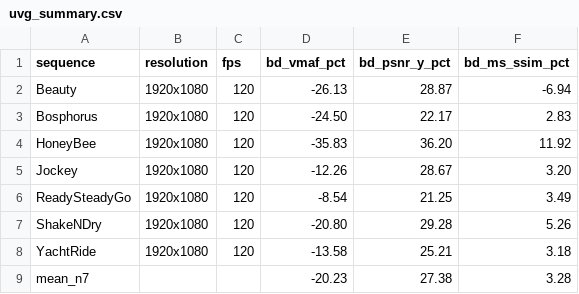
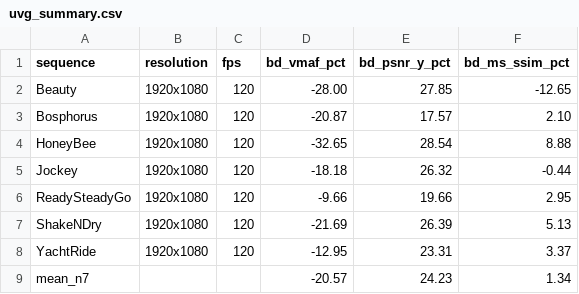
Before and after one commit to marcoeg/kelvin-benchmark, a CSV file: results/uvg_summary.csv, drawn as a sheet.

Commit message:
Replace UVG artifacts with v12 production checkpoint
Production EncodeIQ runs checkpoint v12; previous commit pushed v13b_prime
research-checkpoint numbers by mistake. The v12 numbers are slightly stronger
on UVG mean BD-VMAF (-20.57% vs -20.23%) and are what tier-2 customers
actually get from the EncodeIQ API today.

- results/uvg_*.csv regenerated from checkpoints_v12/eval/
- plots/uvg_*.png regenerated from checkpoints_v12/eval/plots/
- README headline numbers + per-sequence table + checkpoint disclosure block

Verified: scripts/bjontegaard.py on uvg_rd_per_qp_vmaf.csv reproduces
the v12 mean -20.57% exactly.

MCL-JCV results (results/mcljcv_summary.csv) were already on v12; unchanged.

```diff
--- a/results/uvg_summary.csv
+++ b/results/uvg_summary.csv
@@ -1,9 +1,9 @@
 sequence,resolution,fps,bd_vmaf_pct,bd_psnr_y_pct,bd_ms_ssim_pct
-Beauty,1920x1080,120,-26.13,28.87,-6.94
-Bosphorus,1920x1080,120,-24.50,22.17,2.83
-HoneyBee,1920x1080,120,-35.83,36.20,11.92
-Jockey,1920x1080,120,-12.26,28.67,3.20
-ReadySteadyGo,1920x1080,120,-8.54,21.25,3.49
-ShakeNDry,1920x1080,120,-20.80,29.28,5.26
-YachtRide,1920x1080,120,-13.58,25.21,3.18
-mean_n7,,,-20.23,27.38,3.28
+Beauty,1920x1080,120,-28.00,27.85,-12.65
+Bosphorus,1920x1080,120,-20.87,17.57,2.10
+HoneyBee,1920x1080,120,-32.65,28.54,8.88
+Jockey,1920x1080,120,-18.18,26.32,-0.44
+ReadySteadyGo,1920x1080,120,-9.66,19.66,2.95
+ShakeNDry,1920x1080,120,-21.69,26.39,5.13
+YachtRide,1920x1080,120,-12.95,23.31,3.37
+mean_n7,,,-20.57,24.23,1.34
```
Also changed, not shown: results/uvg_rd_per_qp_ms_ssim.csv, results/uvg_rd_per_qp_psnr.csv, 8 other files.
